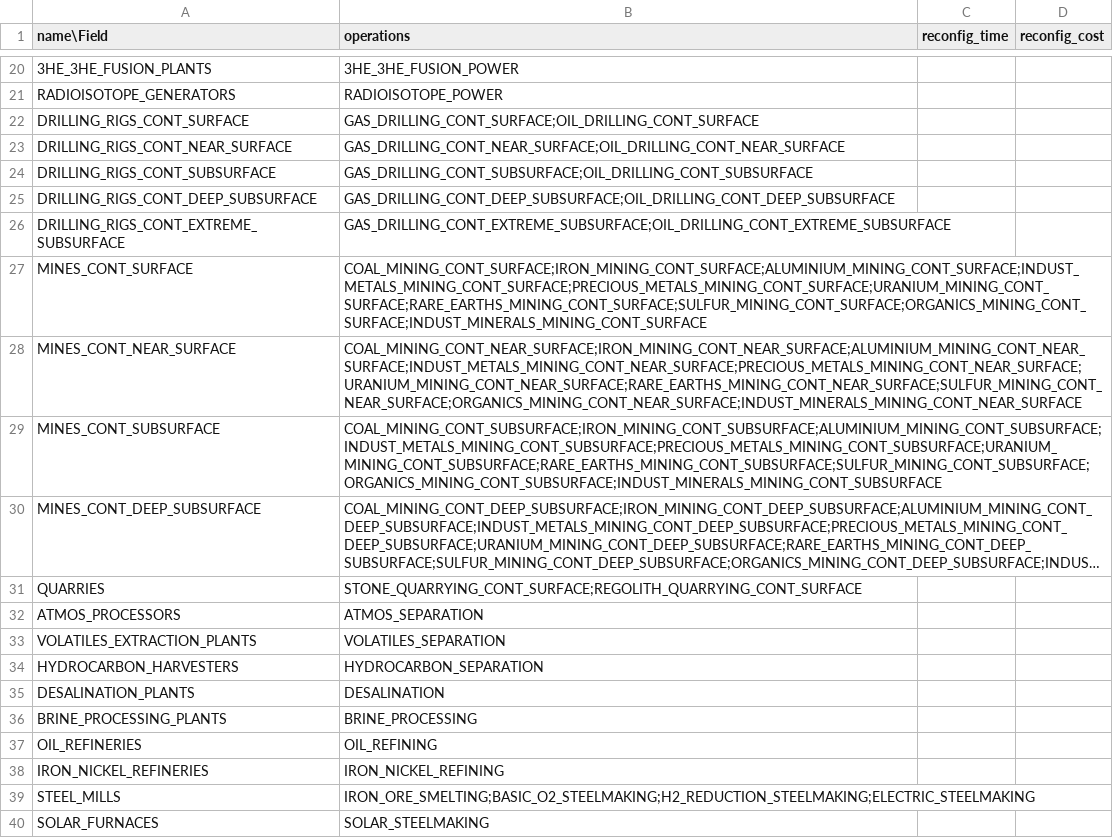
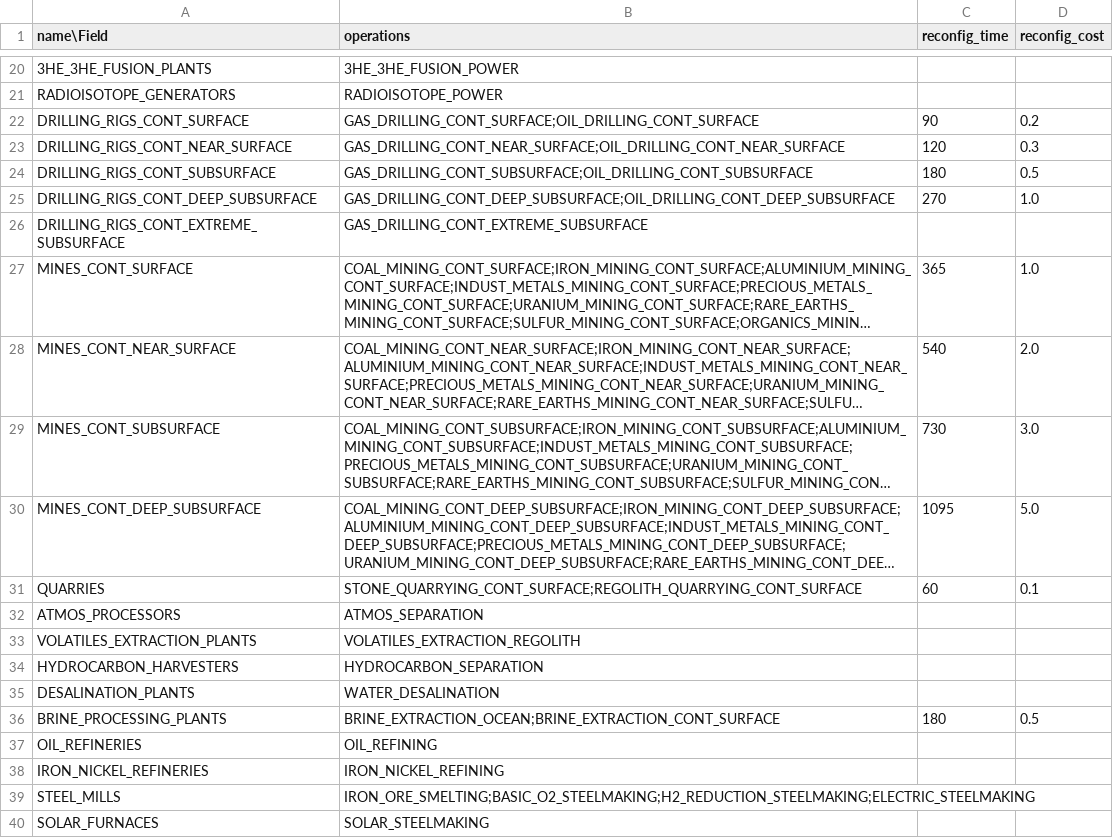
Before and after one commit to t2civ/astropolis_research, a TSV file: tables/modules.tsv, drawn as a sheet; only a part is shown, gaps mark what is left out; long unchanged cells end in …; the diff names each change by its address in the sheet, - before the commit and + after, or states it on an @@ line.

Commit message:
Add facility modules and ops data for extractions
Also adjusted dispersions

```diff
--- a/tables/modules.tsv
+++ b/tables/modules.tsv
-C22 (reconfig_time): (empty)
+C22 (reconfig_time): 90
-D22 (reconfig_cost): (empty)
+D22 (reconfig_cost): 0.2
-C23 (reconfig_time): (empty)
+C23 (reconfig_time): 120
-D23 (reconfig_cost): (empty)
+D23 (reconfig_cost): 0.3
-C24 (reconfig_time): (empty)
+C24 (reconfig_time): 180
-D24 (reconfig_cost): (empty)
+D24 (reconfig_cost): 0.5
-C25 (reconfig_time): (empty)
+C25 (reconfig_time): 270
-D25 (reconfig_cost): (empty)
+D25 (reconfig_cost): 1.0
-B26 (operations): GAS_DRILLING_CONT_EXTREME_SUBSURFACE;OIL_DRILLING_CONT_EXTREME_SUBSURFACE
+B26 (operations): GAS_DRILLING_CONT_EXTREME_SUBSURFACE
-C27 (reconfig_time): (empty)
+C27 (reconfig_time): 365
-D27 (reconfig_cost): (empty)
+D27 (reconfig_cost): 1.0
-C28 (reconfig_time): (empty)
+C28 (reconfig_time): 540
-D28 (reconfig_cost): (empty)
+D28 (reconfig_cost): 2.0
-C29 (reconfig_time): (empty)
+C29 (reconfig_time): 730
-D29 (reconfig_cost): (empty)
+D29 (reconfig_cost): 3.0
-C30 (reconfig_time): (empty)
+C30 (reconfig_time): 1095
-D30 (reconfig_cost): (empty)
+D30 (reconfig_cost): 5.0
-C31 (reconfig_time): (empty)
+C31 (reconfig_time): 60
-D31 (reconfig_cost): (empty)
+D31 (reconfig_cost): 0.1
-B33 (operations): VOLATILES_SEPARATION
+B33 (operations): VOLATILES_EXTRACTION_REGOLITH
-B35 (operations): DESALINATION
+B35 (operations): WATER_DESALINATION
-B36 (operations): BRINE_PROCESSING
+B36 (operations): BRINE_EXTRACTION_OCEAN;BRINE_EXTRACTION_CONT_SURFACE
-C36 (reconfig_time): (empty)
+C36 (reconfig_time): 180
-D36 (reconfig_cost): (empty)
+D36 (reconfig_cost): 0.5
```
Also changed, not shown: tables/facilities_modules.tsv, tables/facilities_operations.tsv, 1 other file.
